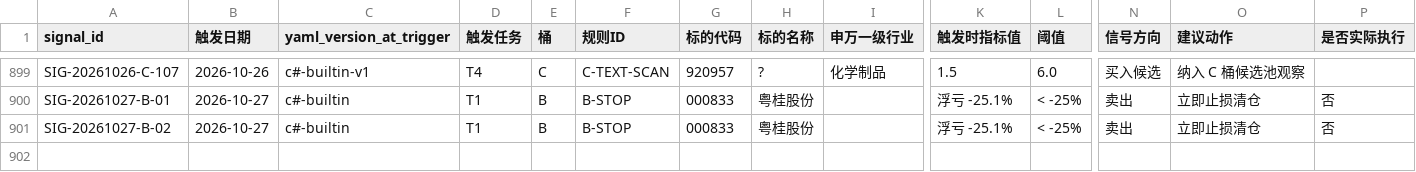
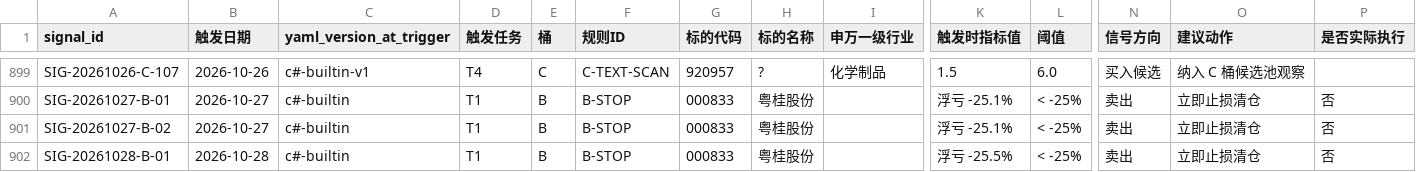
Before and after one commit to hitwhoyxw/stock_buy_notify, a CSV file: data/live_signal_log.csv, drawn as a sheet; only a part is shown, gaps mark what is left out; rows hold the shown columns only; the diff names each change by its address in the sheet, - before the commit and + after, or states it on an @@ line.

```diff
--- a/data/live_signal_log.csv
+++ b/data/live_signal_log.csv
+row 902: SIG-20261028-B-01 | 2026-10-28 | c#-builtin | T1 | B | B-STOP | 000833 | 粤桂股份 |  | 浮亏 -25.5% | < -25% | 卖出 | 立即止损清仓 | 否
```
Also changed, not shown: data/portfolio_nav.csv, 3 other files.
